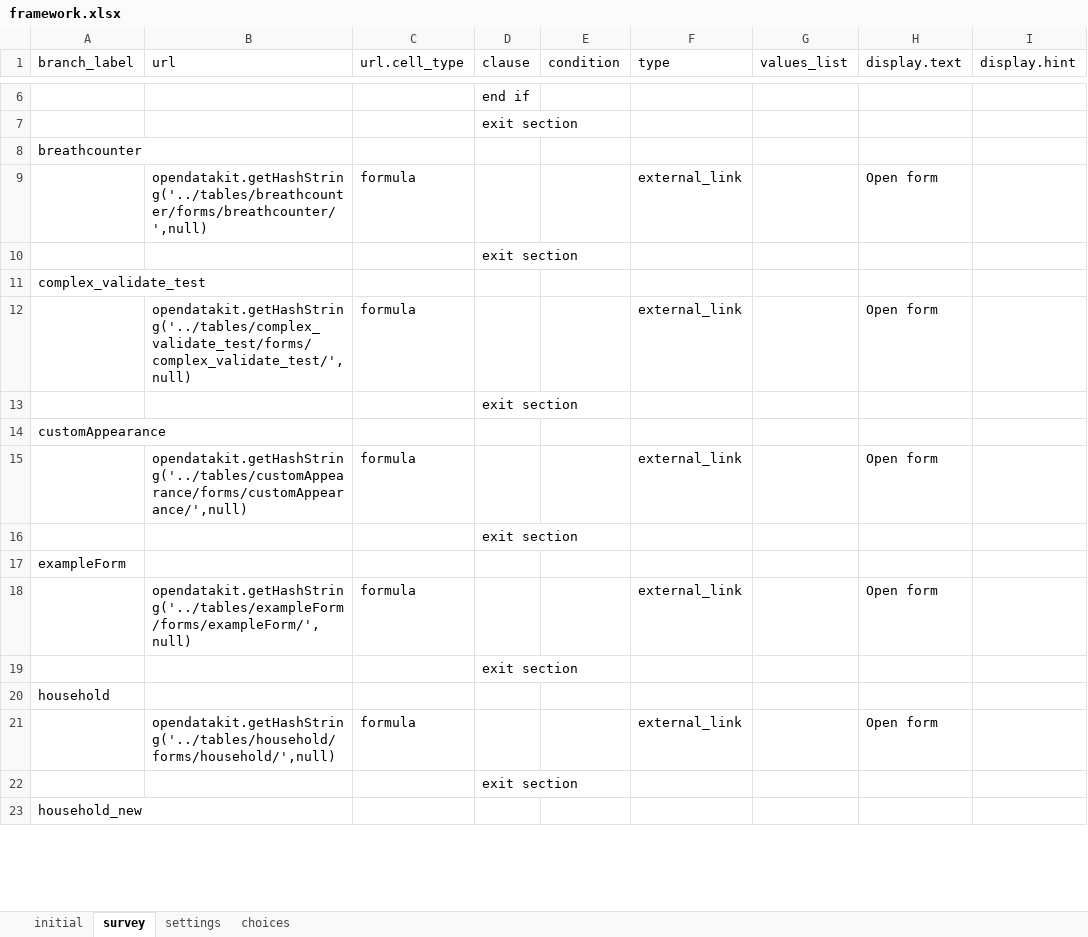
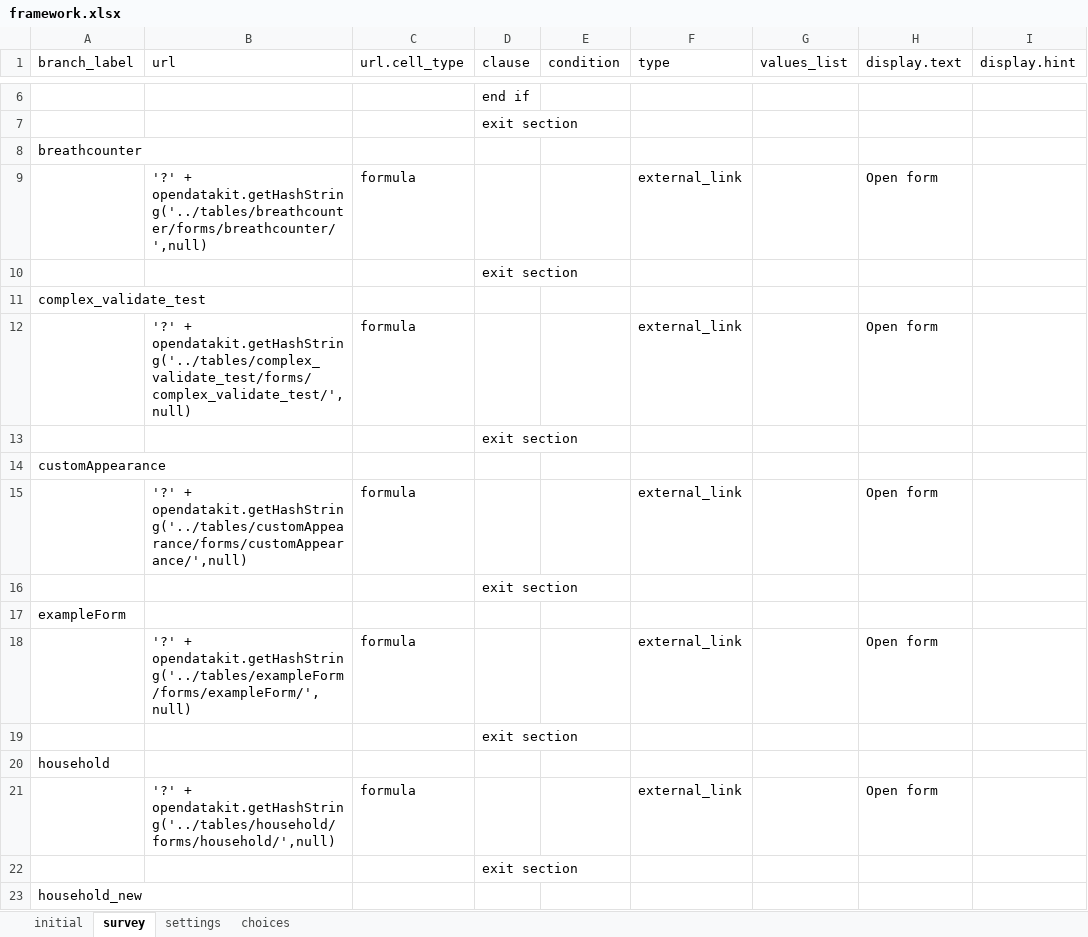
Before and after one commit to magogt/opendatakit.survey-js-clean, an Excel workbook: form-files/framework/framework.xlsx, sheet survey, drawn as a sheet; only a part is shown, gaps mark what is left out; values as stored, in another font and other column widths than the file's, no borders; the diff covers the shown part only; the diff names each change by its address in the sheet, - before the commit and + after, or states it on an @@ line.

Commit message:
controller is no longer global. Change url to always have a search string (avoids spurious reload) Update all requirejs dependencies. Update to newer library versions. database load fix - had caused first form load to fail for linked subforms. rework how jqueryMobile is loaded.

```diff
--- a/form-files/framework/framework.xlsx (sheet survey)
+++ b/form-files/framework/framework.xlsx (sheet survey)
-B9 (url): opendatakit.getHashString('../tables/breathcounter/forms/breathcounter/',null)
+B9 (url): '?' + opendatakit.getHashString('../tables/breathcounter/forms/breathcounter/',null)
-B12 (url): opendatakit.getHashString('../tables/complex_validate_test/forms/complex_validate_test/',null)
+B12 (url): '?' + opendatakit.getHashString('../tables/complex_validate_test/forms/complex_validate_test/',null)
-B15 (url): opendatakit.getHashString('../tables/customAppearance/forms/customAppearance/',null)
+B15 (url): '?' + opendatakit.getHashString('../tables/customAppearance/forms/customAppearance/',null)
-B18 (url): opendatakit.getHashString('../tables/exampleForm/forms/exampleForm/',null)
+B18 (url): '?' + opendatakit.getHashString('../tables/exampleForm/forms/exampleForm/',null)
-B21 (url): opendatakit.getHashString('../tables/household/forms/household/',null)
+B21 (url): '?' + opendatakit.getHashString('../tables/household/forms/household/',null)
```
Also changed, not shown: 7 edited cells elsewhere in this sheet, 27 other files.
